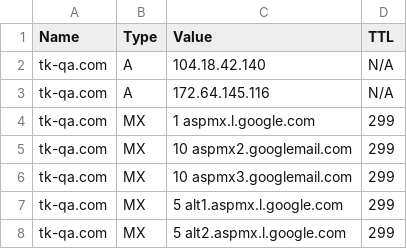
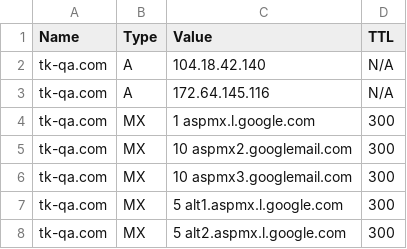
Before and after one commit to livewireza/domain-records, a CSV file: tk-qa_com-records.csv, drawn as a sheet.

```diff
--- a/tk-qa_com-records.csv
+++ b/tk-qa_com-records.csv
@@ -3,6 +3,6 @@ tk-qa.com,A,104.18.42.140,N/A
 tk-qa.com,A,172.64.145.116,N/A
-tk-qa.com,MX,1 aspmx.l.google.com,299
-tk-qa.com,MX,10 aspmx2.googlemail.com,299
-tk-qa.com,MX,10 aspmx3.googlemail.com,299
-tk-qa.com,MX,5 alt1.aspmx.l.google.com,299
-tk-qa.com,MX,5 alt2.aspmx.l.google.com,299
+tk-qa.com,MX,1 aspmx.l.google.com,300
+tk-qa.com,MX,10 aspmx2.googlemail.com,300
+tk-qa.com,MX,10 aspmx3.googlemail.com,300
+tk-qa.com,MX,5 alt1.aspmx.l.google.com,300
+tk-qa.com,MX,5 alt2.aspmx.l.google.com,300
```
